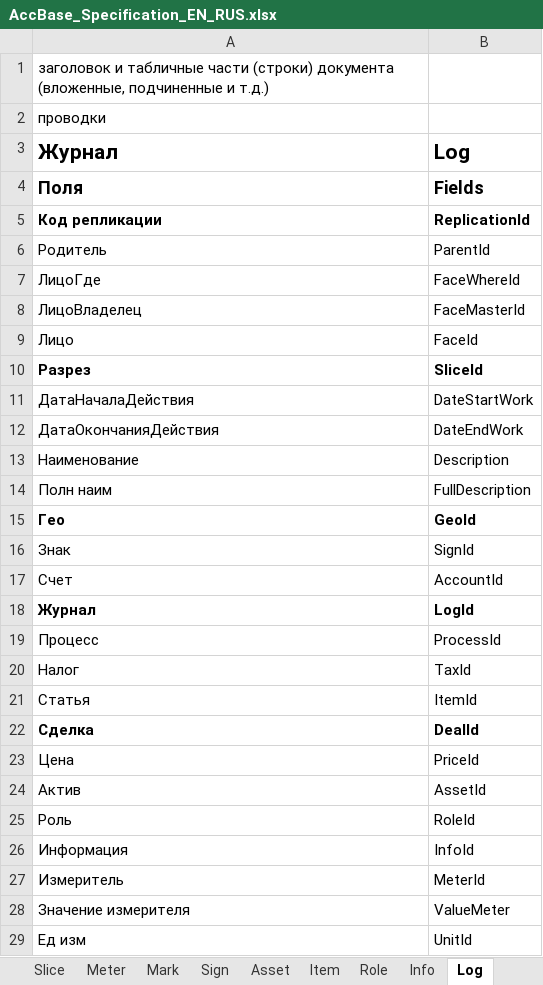
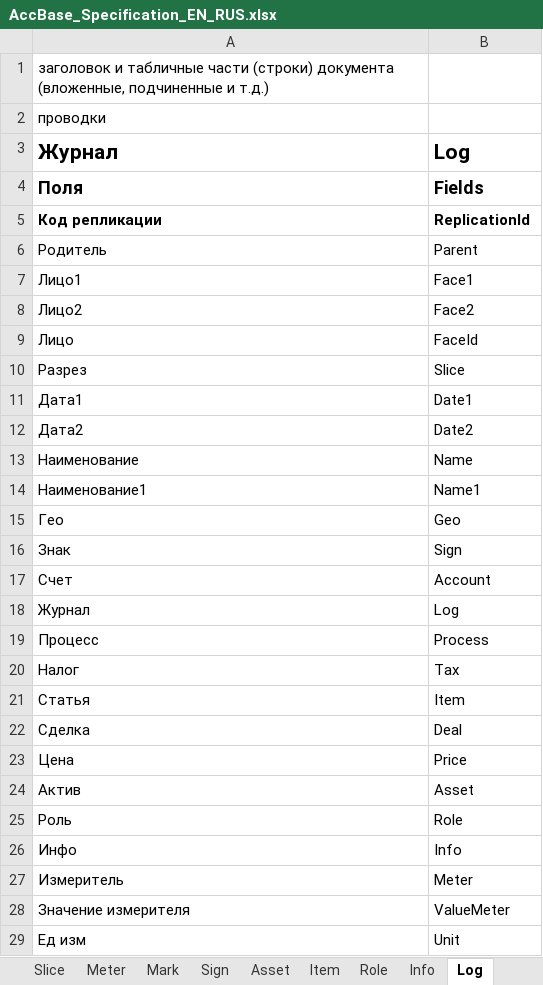
Before and after one commit to KursakovSA/AccBase, an Excel workbook: AccBase_Specification_EN_RUS.xlsx, sheet Log, drawn as a sheet; only a part is shown; values as stored, in another font and other column widths than the file's, no borders; removed rows and columns are numbered as before the commit, all else as after; the diff covers the shown part only; the diff names each change by its address in the sheet, - before the commit and + after, or states it on an @@ line.

```diff
--- a/AccBase_Specification_EN_RUS.xlsx (sheet Log)
+++ b/AccBase_Specification_EN_RUS.xlsx (sheet Log)
-B6: ParentId
+B6: Parent
-row 7: ЛицоГде | FaceWhereId
-row 8: ЛицоВладелец | FaceMasterId
+row 7: Лицо1 | Face1
+row 8: Лицо2 | Face2
-A10:B10 bold: on
+A10:B10 bold: off
-B10: SliceId
+B10: Slice
-row 11: ДатаНачалаДействия | DateStartWork
-row 12: ДатаОкончанияДействия | DateEndWork
+row 11: Дата1 | Date1
+row 12: Дата2 | Date2
-B13: Description
+B13: Name
-row 14: Полн наим | FullDescription
+row 14: Наименование1 | Name1
-A15:B15 bold: on
+A15:B15 bold: off
-B15: GeoId
+B15: Geo
-B16: SignId
+B16: Sign
-B17: AccountId
+B17: Account
-A18:B18 bold: on
+A18:B18 bold: off
-B18: LogId
+B18: Log
-B19: ProcessId
+B19: Process
-B20: TaxId
+B20: Tax
-B21: ItemId
+B21: Item
-A22:B22 bold: on
+A22:B22 bold: off
-B22: DealId
+B22: Deal
-B23: PriceId
+B23: Price
-B24: AssetId
+B24: Asset
-B25: RoleId
+B25: Role
-row 26: Информация | InfoId
+row 26: Инфо | Info
-B27: MeterId
+B27: Meter
-B29: UnitId
+B29: Unit
```
Also changed, not shown: 1 added row, 1 removed row and 2 edited cells elsewhere in this sheet, sheet Process, sheet Price, sheet View, sheet Tax, sheet Deal, sheet Face, 11 more sheets.
